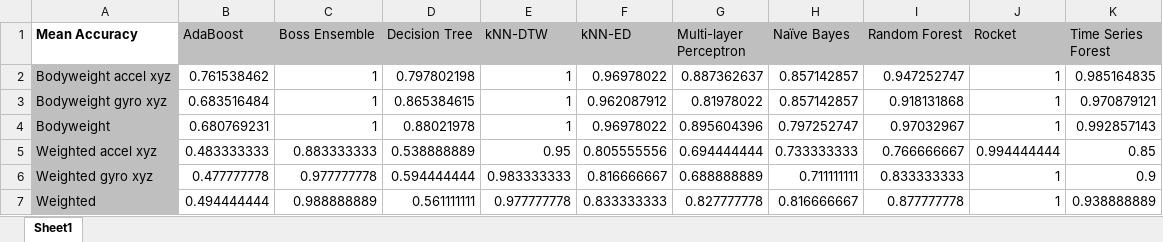
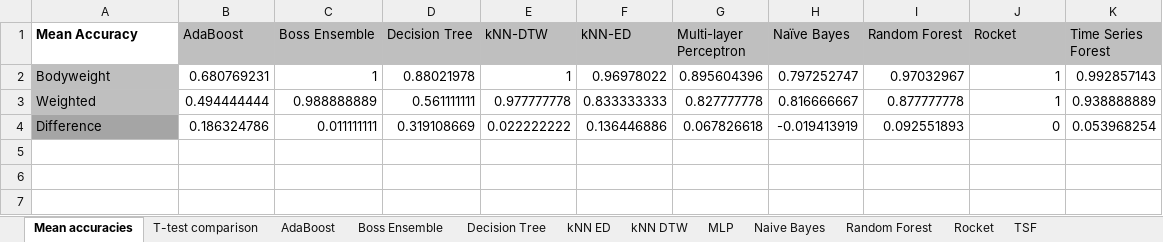
Before and after one commit to hazzaRR/ExerciseClassification, an Excel workbook: Evaluation/bodyweight_vs_weighted.xlsx, sheet Mean accuracies, drawn as a sheet; values as stored, in another font and other column widths than the file's, no borders; removed rows and columns are numbered as before the commit, all else as after; the diff names each change by its address in the sheet, - before the commit and + after, or states it on an @@ line.

Commit message:
produced t-test on the accuracy scores between bodyweight and weighted exercises

```diff
--- a/Evaluation/bodyweight_vs_weighted.xlsx (sheet Mean accuracies)
+++ b/Evaluation/bodyweight_vs_weighted.xlsx (sheet Mean accuracies)
-sheet tab: Sheet1
+sheet tab: Mean accuracies
+sheet tab: T-test comparison
+sheet tab: AdaBoost
+sheet tab: Boss Ensemble
+sheet tab: Decision Tree
+sheet tab: kNN ED
+sheet tab: kNN DTW
+sheet tab: MLP
+sheet tab: Naive Bayes
+sheet tab: Random Forest
+sheet tab: Rocket
+sheet tab: TSF
-row 2: Bodyweight accel xyz | 0.761538462 | 1 | 0.797802198 | 1 | 0.96978022 | 0.887362637 | 0.857142857 | 0.947252747 | 1 | 0.985164835
-row 3: Bodyweight gyro xyz | 0.683516484 | 1 | 0.865384615 | 1 | 0.962087912 | 0.81978022 | 0.857142857 | 0.918131868 | 1 | 0.970879121
-row 5: Weighted accel xyz | 0.483333333 | 0.883333333 | 0.538888889 | 0.95 | 0.805555556 | 0.694444444 | 0.733333333 | 0.766666667 | 0.994444444 | 0.85
-row 6: Weighted gyro xyz | 0.477777778 | 0.977777778 | 0.594444444 | 0.983333333 | 0.816666667 | 0.688888889 | 0.711111111 | 0.833333333 | 1 | 0.9
+row 4: Difference | 0.186324786 | 0.011111111 | 0.319108669 | 0.022222222 | 0.136446886 | 0.067826618 | -0.019413919 | 0.092551893 | 0 | 0.053968254
```
